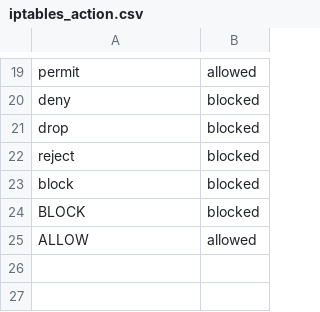
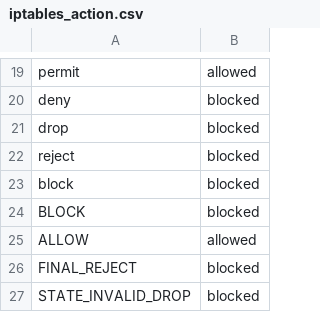
Before and after one commit to ZachChristensen28/TA-linux_iptables, a CSV file: lookups/iptables_action.csv, drawn as a sheet; only a part is shown, gaps mark what is left out; the diff names each change by its address in the sheet, - before the commit and + after, or states it on an @@ line.

```diff
--- a/lookups/iptables_action.csv
+++ b/lookups/iptables_action.csv
+row 26: FINAL_REJECT | blocked
+row 27: STATE_INVALID_DROP | blocked
```
Also changed, not shown: 4 other files.
